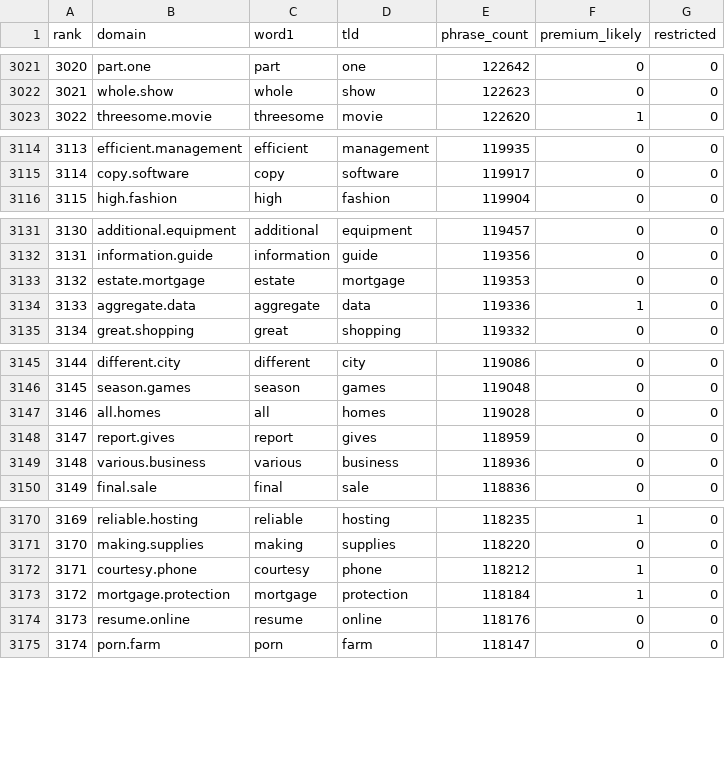
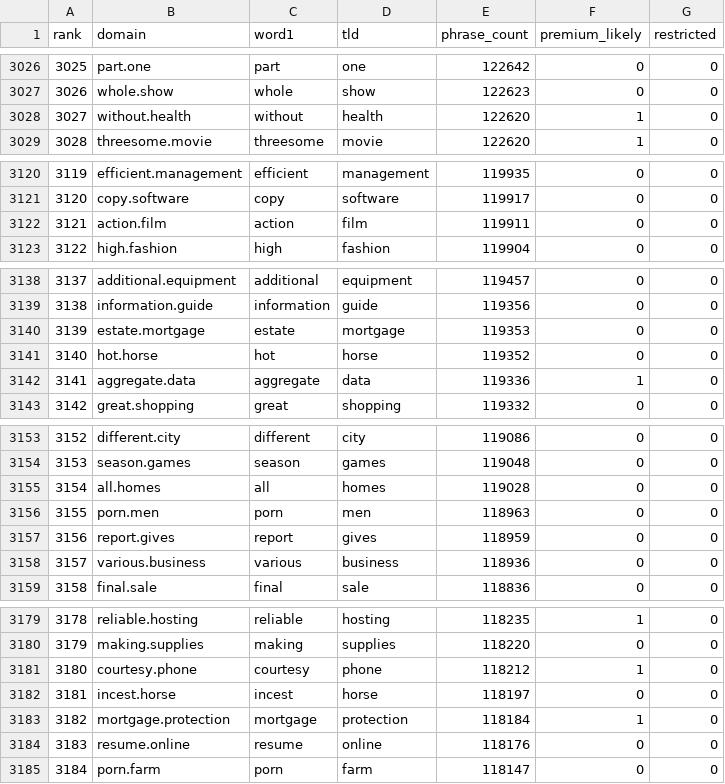
Before and after one commit to goodbetterbestco/bigram_url, a CSV file: results/available_domains.csv, drawn as a sheet; only a part is shown, gaps mark what is left out; the diff covers the shown part only; the diff names each change by its address in the sheet, - before the commit and + after, or states it on an @@ line.

```diff
--- a/results/available_domains.csv
+++ b/results/available_domains.csv
@@ column A (rank) renumbered from row 2798 down @@
+row 3028: 3027 | without.health | without | health | 122620 | 1 | 0
+row 3122: 3121 | action.film | action | film | 119911 | 0 | 0
+row 3141: 3140 | hot.horse | hot | horse | 119352 | 0 | 0
+row 3156: 3155 | porn.men | porn | men | 118963 | 0 | 0
+row 3182: 3181 | incest.horse | incest | horse | 118197 | 0 | 0
```
Also changed, not shown: 23 added rows elsewhere in this file, 2 other files.
